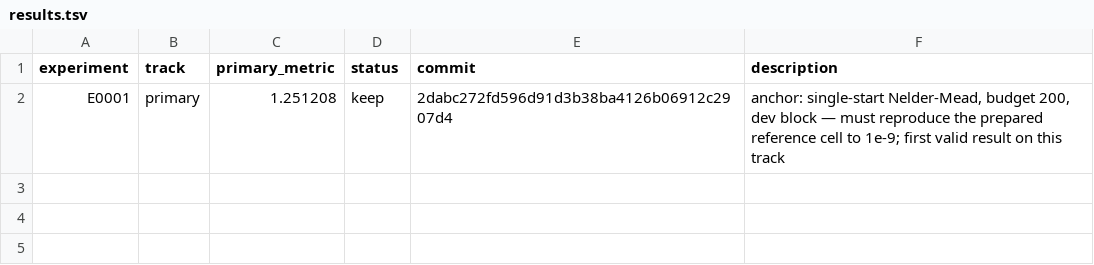
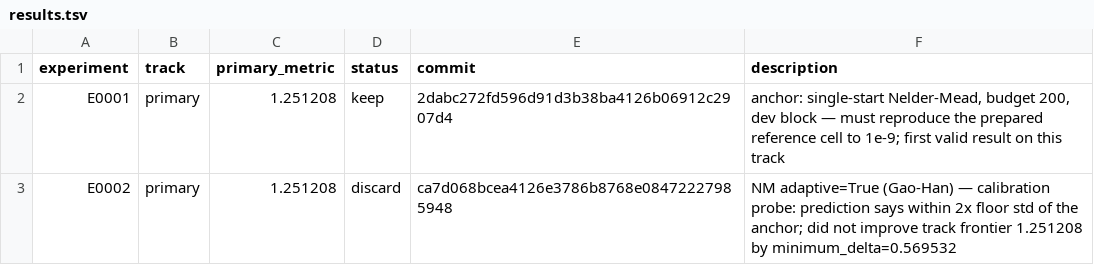
Before and after one commit to Xiang-Shan/klein-auto-research, a TSV file: studies/03-noisy-rosenbrock-dfo/results.tsv, drawn as a sheet; the diff names each change by its address in the sheet, - before the commit and + after, or states it on an @@ line.

Commit message:
evidence E0002: discard

```diff
--- a/studies/03-noisy-rosenbrock-dfo/results.tsv
+++ b/studies/03-noisy-rosenbrock-dfo/results.tsv
+row 3: E0002 | primary | 1.251208 | discard | ca7d068bcea4126e3786b8768e08472227985948 | NM adaptive=True (Gao-Han) — calibration probe: prediction says within 2x floor std of the anchor; did not improve track frontier 1.251208 by minimum_delta=0.569532
```
Also changed, not shown: 6 other files.
